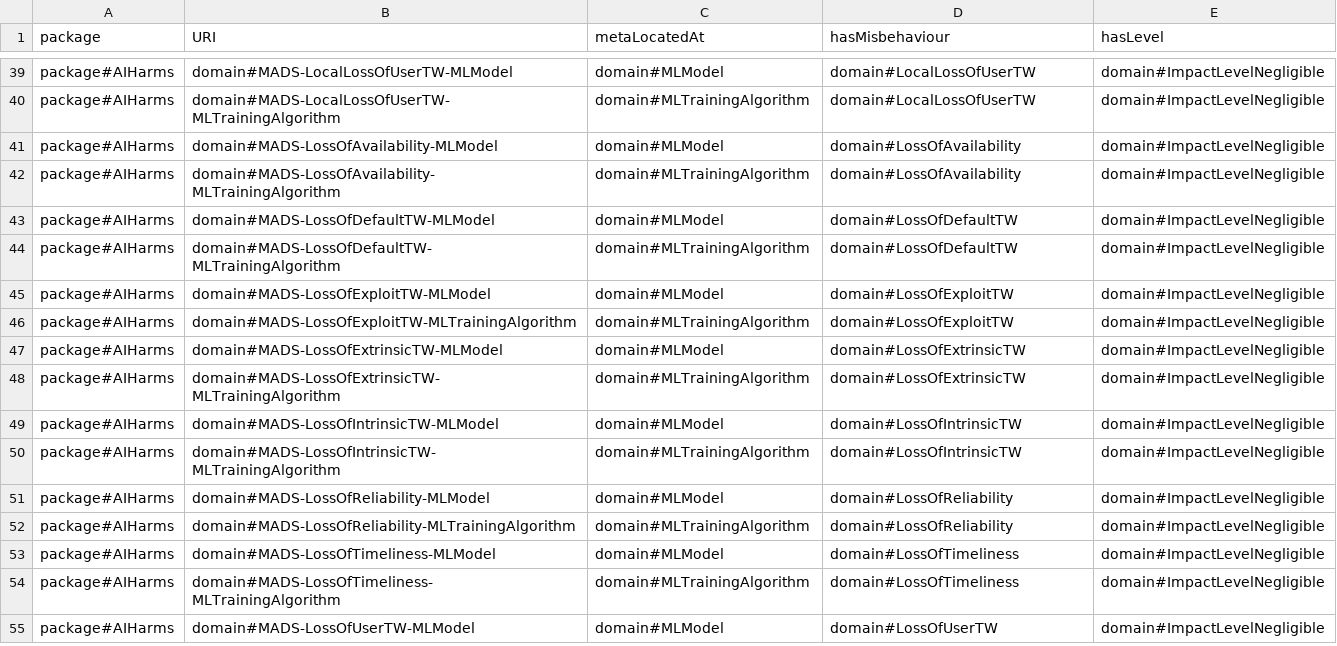
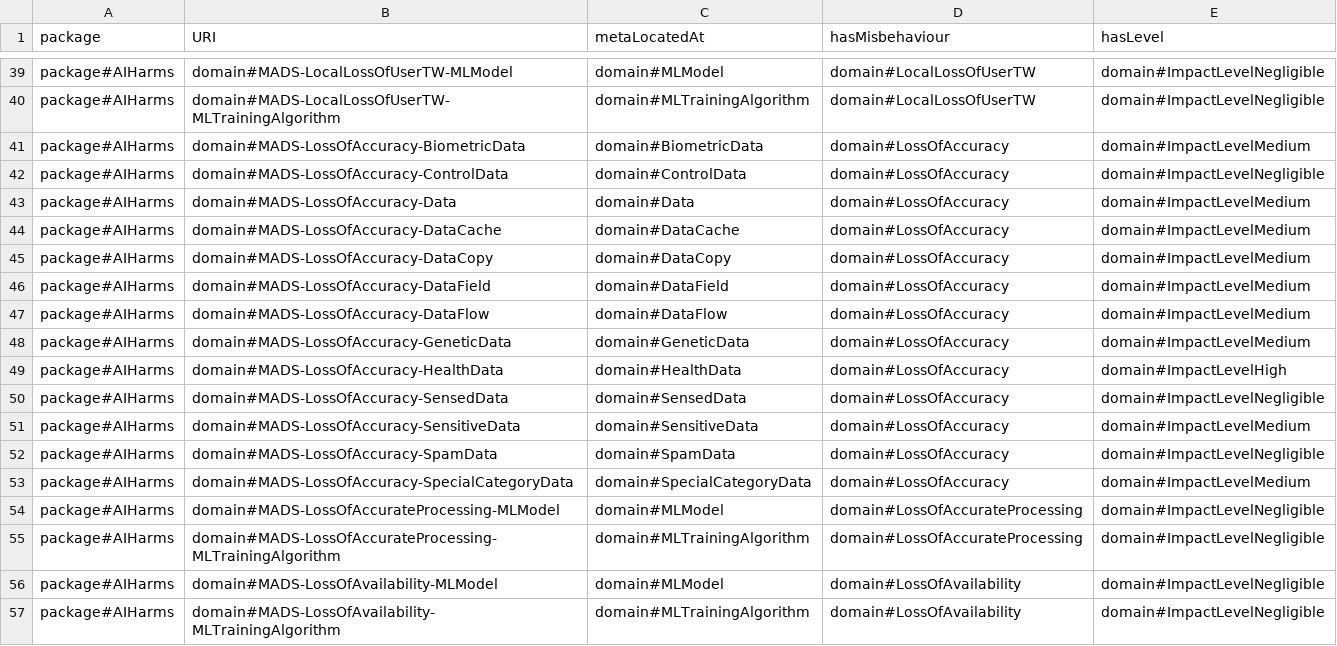
Before and after one commit to Spyderisk/domain-network, a CSV file: csv/MADefaultSetting.csv, drawn as a sheet; only a part is shown, gaps mark what is left out; the shorter side is filled out with more unchanged rows; the diff covers the shown part only; the diff names each change by its address in the sheet, - before the commit and + after, or states it on an @@ line.

```diff
--- a/csv/MADefaultSetting.csv
+++ b/csv/MADefaultSetting.csv
+row 41: package#AIHarms | domain#MADS-LossOfAccuracy-BiometricData | domain#BiometricData | domain#LossOfAccuracy | domain#ImpactLevelMedium
+row 42: package#AIHarms | domain#MADS-LossOfAccuracy-ControlData | domain#ControlData | domain#LossOfAccuracy | domain#ImpactLevelNegligible
+row 43: package#AIHarms | domain#MADS-LossOfAccuracy-Data | domain#Data | domain#LossOfAccuracy | domain#ImpactLevelMedium
+row 44: package#AIHarms | domain#MADS-LossOfAccuracy-DataCache | domain#DataCache | domain#LossOfAccuracy | domain#ImpactLevelMedium
+row 45: package#AIHarms | domain#MADS-LossOfAccuracy-DataCopy | domain#DataCopy | domain#LossOfAccuracy | domain#ImpactLevelMedium
+row 46: package#AIHarms | domain#MADS-LossOfAccuracy-DataField | domain#DataField | domain#LossOfAccuracy | domain#ImpactLevelMedium
+row 47: package#AIHarms | domain#MADS-LossOfAccuracy-DataFlow | domain#DataFlow | domain#LossOfAccuracy | domain#ImpactLevelMedium
+row 48: package#AIHarms | domain#MADS-LossOfAccuracy-GeneticData | domain#GeneticData | domain#LossOfAccuracy | domain#ImpactLevelMedium
+row 49: package#AIHarms | domain#MADS-LossOfAccuracy-HealthData | domain#HealthData | domain#LossOfAccuracy | domain#ImpactLevelHigh
+row 50: package#AIHarms | domain#MADS-LossOfAccuracy-SensedData | domain#SensedData | domain#LossOfAccuracy | domain#ImpactLevelNegligible
+row 51: package#AIHarms | domain#MADS-LossOfAccuracy-SensitiveData | domain#SensitiveData | domain#LossOfAccuracy | domain#ImpactLevelMedium
+row 52: package#AIHarms | domain#MADS-LossOfAccuracy-SpamData | domain#SpamData | domain#LossOfAccuracy | domain#ImpactLevelNegligible
+row 53: package#AIHarms | domain#MADS-LossOfAccuracy-SpecialCategoryData | domain#SpecialCategoryData | domain#LossOfAccuracy | domain#ImpactLevelMedium
+row 54: package#AIHarms | domain#MADS-LossOfAccurateProcessing-MLModel | domain#MLModel | domain#LossOfAccurateProcessing | domain#ImpactLevelNegligible
+row 55: package#AIHarms | domain#MADS-LossOfAccurateProcessing-MLTrainingAlgorithm | domain#MLTrainingAlgorithm | domain#LossOfAccurateProcessing | domain#ImpactLevelNegligible
```
Also changed, not shown: 15 added rows elsewhere in this file, csv/MatchingPattern.csv, csv/TWAADefaultSetting.csv, 10 other files.
